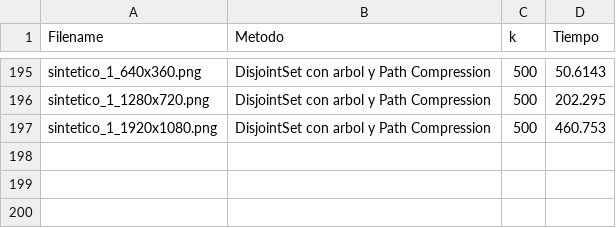
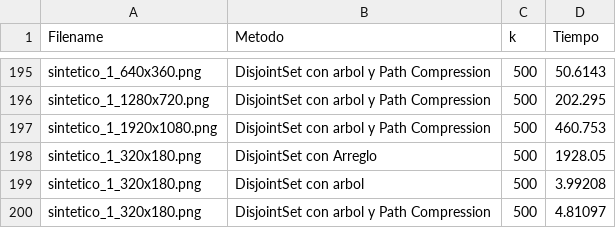
Before and after one commit to chino117/Algo3-TP2, a CSV file: Experimentacion/ej1/ej1_tiempos.csv, drawn as a sheet; only a part is shown, gaps mark what is left out.

```diff
--- a/Experimentacion/ej1/ej1_tiempos.csv
+++ b/Experimentacion/ej1/ej1_tiempos.csv
@@ -197 +197,4 @@ sintetico_1_1280x720.png,DisjointSet con arbol y Path Compression,500,202.295
 sintetico_1_1920x1080.png,DisjointSet con arbol y Path Compression,500,460.753
+sintetico_1_320x180.png,DisjointSet con Arreglo,500,1928.05
+sintetico_1_320x180.png,DisjointSet con arbol,500,3.99208
+sintetico_1_320x180.png,DisjointSet con arbol y Path Compression,500,4.81097
```
Also changed, not shown: 1 other file.
